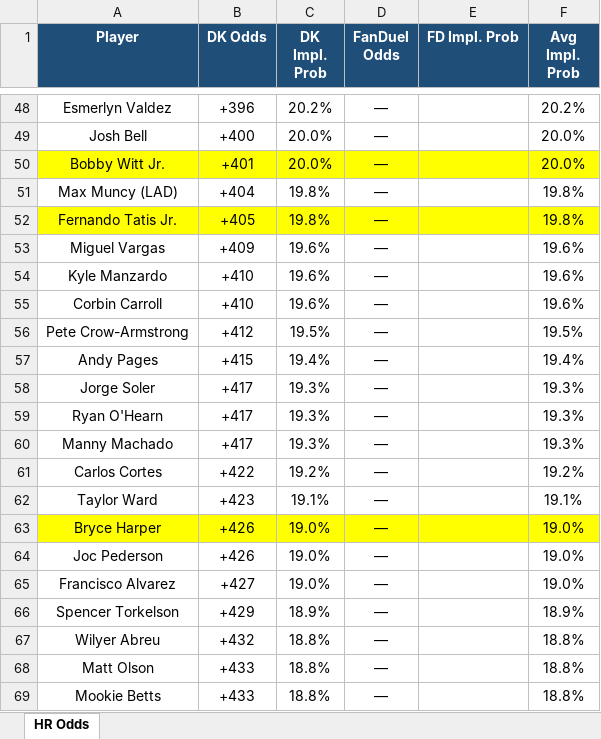
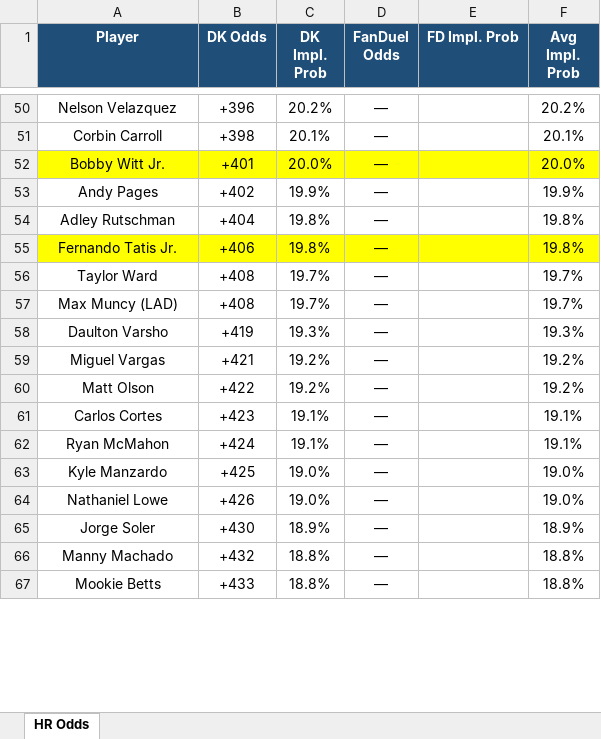
Before and after one commit to kornbergercharles-prog/HR-Odds-Scraper, an Excel workbook: hr_odds.xlsx, sheet HR Odds, drawn as a sheet; only a part is shown, gaps mark what is left out; values as stored, in another font and other column widths than the file's, no borders; removed rows and columns are numbered as before the commit, all else as after; the diff covers the shown part only; the diff names each change by its address in the sheet, - before the commit and + after, or states it on an @@ line.

```diff
--- a/hr_odds.xlsx (sheet HR Odds)
+++ b/hr_odds.xlsx (sheet HR Odds)
-A50 (Player): Esmerlyn Valdez
+A50 (Player): Nelson Velazquez
-row 49: Josh Bell | +400 | 20.0% | — |  | 20.0%
+row 51: Corbin Carroll | +398 | 20.1% | — |  | 20.1%
+row 53: Andy Pages | +402 | 19.9% | — |  | 19.9%
-A54 (Player): Max Muncy (LAD)
+A54 (Player): Adley Rutschman
-B55 (DK Odds): +405
+B55 (DK Odds): +406
+row 56: Taylor Ward | +408 | 19.7% | — |  | 19.7%
+row 57: Max Muncy (LAD) | +408 | 19.7% | — |  | 19.7%
+row 58: Daulton Varsho | +419 | 19.3% | — |  | 19.3%
-B59 (DK Odds): +409
+B59 (DK Odds): +421
-C59 (DK Impl. Prob): 19.6%
+C59 (DK Impl. Prob): 19.2%
-F59 (Avg Impl. Prob): 19.6%
+F59 (Avg Impl. Prob): 19.2%
-row 54: Kyle Manzardo | +410 | 19.6% | — |  | 19.6%
-row 55: Corbin Carroll | +410 | 19.6% | — |  | 19.6%
-row 56: Pete Crow-Armstrong | +412 | 19.5% | — |  | 19.5%
-row 57: Andy Pages | +415 | 19.4% | — |  | 19.4%
-row 58: Jorge Soler | +417 | 19.3% | — |  | 19.3%
-row 59: Ryan O'Hearn | +417 | 19.3% | — |  | 19.3%
-row 60: Manny Machado | +417 | 19.3% | — |  | 19.3%
-A60 (Player): Carlos Cortes
+A60 (Player): Matt Olson
-A61 (Player): Taylor Ward
+A61 (Player): Carlos Cortes
+row 62: Ryan McMahon | +424 | 19.1% | — |  | 19.1%
-A63 (Player): Bryce Harper
+A63 (Player): Kyle Manzardo
-A63:F63 fill: #FFFF00
+A63:F63 fill: none
-B63 (DK Odds): +426
+B63 (DK Odds): +425
-A64 (Player): Joc Pederson
+A64 (Player): Nathaniel Lowe
-row 65: Francisco Alvarez | +427 | 19.0% | — |  | 19.0%
-A65 (Player): Spencer Torkelson
+A65 (Player): Jorge Soler
-B65 (DK Odds): +429
+B65 (DK Odds): +430
-A66 (Player): Wilyer Abreu
+A66 (Player): Manny Machado
-row 68: Matt Olson | +433 | 18.8% | — |  | 18.8%
```
Also changed, not shown: 104 added rows, 100 removed rows, 2 moved rows, 202 edited cells and cell formats elsewhere in this sheet, 2 other files.
